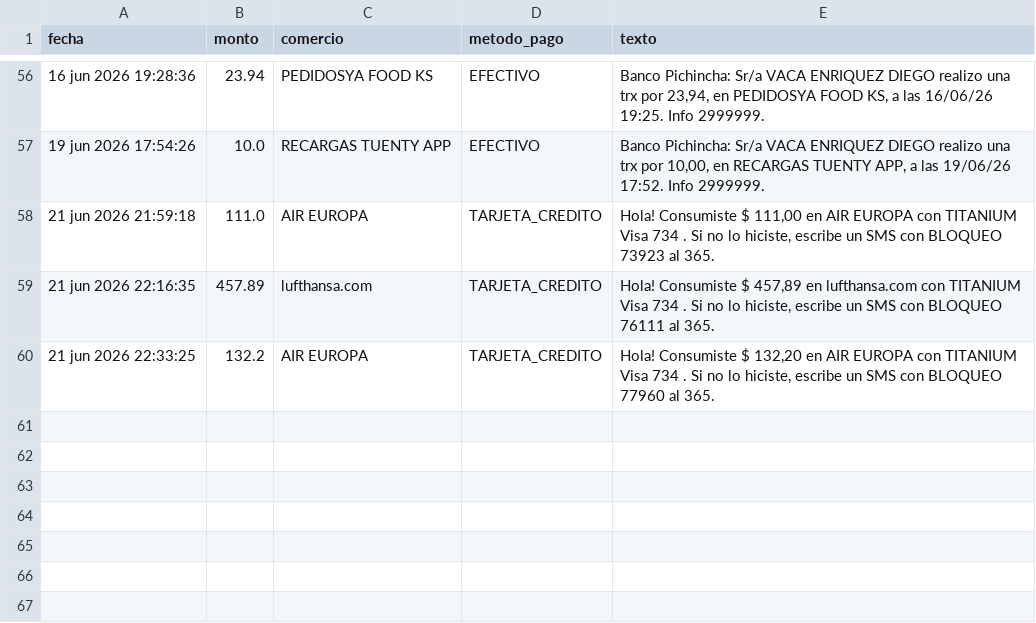
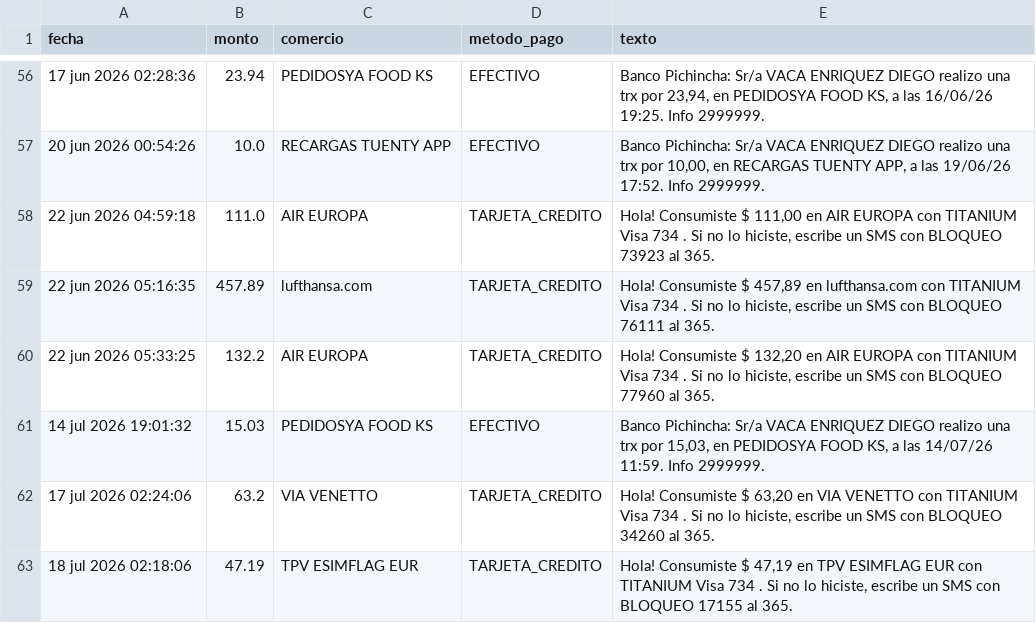
Before and after one commit to diegorve/presupuesto, a CSV file: output/consumos.csv, drawn as a sheet; only a part is shown, gaps mark what is left out; the diff covers the shown part only.

```diff
--- a/output/consumos.csv
+++ b/output/consumos.csv
@@ -56,5 +56,8 @@ fecha,monto,comercio,metodo_pago,texto
-16 jun 2026 19:28:36,23.94,PEDIDOSYA FOOD KS,EFECTIVO,"Banco Pichincha: Sr/a VACA ENRIQUEZ DIEGO  realizo una trx por 23,94, en PEDIDOSYA FOOD KS, a las 16/06/26 19:25. Info 2999999."
-19 jun 2026 17:54:26,10.0,RECARGAS TUENTY APP,EFECTIVO,"Banco Pichincha: Sr/a VACA ENRIQUEZ DIEGO  realizo una trx por 10,00, en RECARGAS TUENTY APP, a las 19/06/26 17:52. Info 2999999."
-21 jun 2026 21:59:18,111.0,AIR EUROPA,TARJETA_CREDITO,"Hola! Consumiste $ 111,00 en AIR EUROPA con TITANIUM Visa 734 . Si no lo hiciste, escribe un SMS con BLOQUEO 73923 al 365."
-21 jun 2026 22:16:35,457.89,lufthansa.com,TARJETA_CREDITO,"Hola! Consumiste $ 457,89 en lufthansa.com con TITANIUM Visa 734 . Si no lo hiciste, escribe un SMS con BLOQUEO 76111 al 365."
-21 jun 2026 22:33:25,132.2,AIR EUROPA,TARJETA_CREDITO,"Hola! Consumiste $ 132,20 en AIR EUROPA con TITANIUM Visa 734 . Si no lo hiciste, escribe un SMS con BLOQUEO 77960 al 365."
+17 jun 2026 02:28:36,23.94,PEDIDOSYA FOOD KS,EFECTIVO,"Banco Pichincha: Sr/a VACA ENRIQUEZ DIEGO  realizo una trx por 23,94, en PEDIDOSYA FOOD KS, a las 16/06/26 19:25. Info 2999999."
+20 jun 2026 00:54:26,10.0,RECARGAS TUENTY APP,EFECTIVO,"Banco Pichincha: Sr/a VACA ENRIQUEZ DIEGO  realizo una trx por 10,00, en RECARGAS TUENTY APP, a las 19/06/26 17:52. Info 2999999."
+22 jun 2026 04:59:18,111.0,AIR EUROPA,TARJETA_CREDITO,"Hola! Consumiste $ 111,00 en AIR EUROPA con TITANIUM Visa 734 . Si no lo hiciste, escribe un SMS con BLOQUEO 73923 al 365."
+22 jun 2026 05:16:35,457.89,lufthansa.com,TARJETA_CREDITO,"Hola! Consumiste $ 457,89 en lufthansa.com con TITANIUM Visa 734 . Si no lo hiciste, escribe un SMS con BLOQUEO 76111 al 365."
+22 jun 2026 05:33:25,132.2,AIR EUROPA,TARJETA_CREDITO,"Hola! Consumiste $ 132,20 en AIR EUROPA con TITANIUM Visa 734 . Si no lo hiciste, escribe un SMS con BLOQUEO 77960 al 365."
+14 jul 2026 19:01:32,15.03,PEDIDOSYA FOOD KS,EFECTIVO,"Banco Pichincha: Sr/a VACA ENRIQUEZ DIEGO  realizo una trx por 15,03, en PEDIDOSYA FOOD KS, a las 14/07/26 11:59. Info 2999999."
+17 jul 2026 02:24:06,63.2,VIA VENETTO,TARJETA_CREDITO,"Hola! Consumiste $ 63,20 en VIA VENETTO con TITANIUM Visa 734 . Si no lo hiciste, escribe un SMS con BLOQUEO 34260 al 365."
+18 jul 2026 02:18:06,47.19,TPV ESIMFLAG EUR,TARJETA_CREDITO,"Hola! Consumiste $ 47,19 en TPV ESIMFLAG EUR con TITANIUM Visa 734 . Si no lo hiciste, escribe un SMS con BLOQUEO 17155 al 365."
```
Also changed, not shown: 54 edited cells elsewhere in this file, 3 other files.
